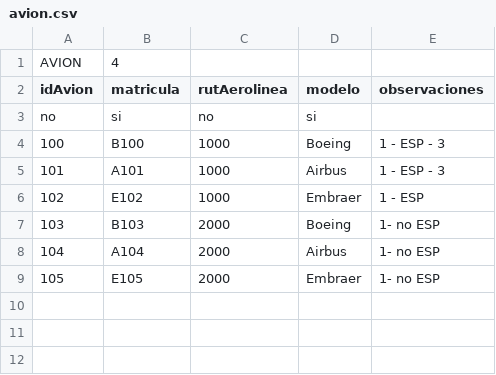
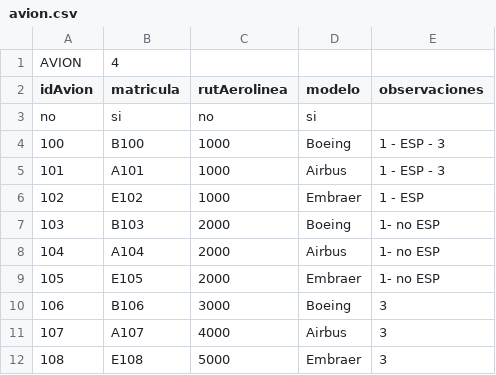
Before and after one commit to rpresno/obliBD, a CSV file: Tablas/avion.csv, drawn as a sheet; the diff names each change by its address in the sheet, - before the commit and + after, or states it on an @@ line.

```diff
--- a/Tablas/avion.csv
+++ b/Tablas/avion.csv
+row 10: 106 | B106 | 3000 | Boeing | 3
+row 11: 107 | A107 | 4000 | Airbus | 3
+row 12: 108 | E108 | 5000 | Embraer | 3
```
Also changed, not shown: Tablas/viaje.csv, 6 other files.
